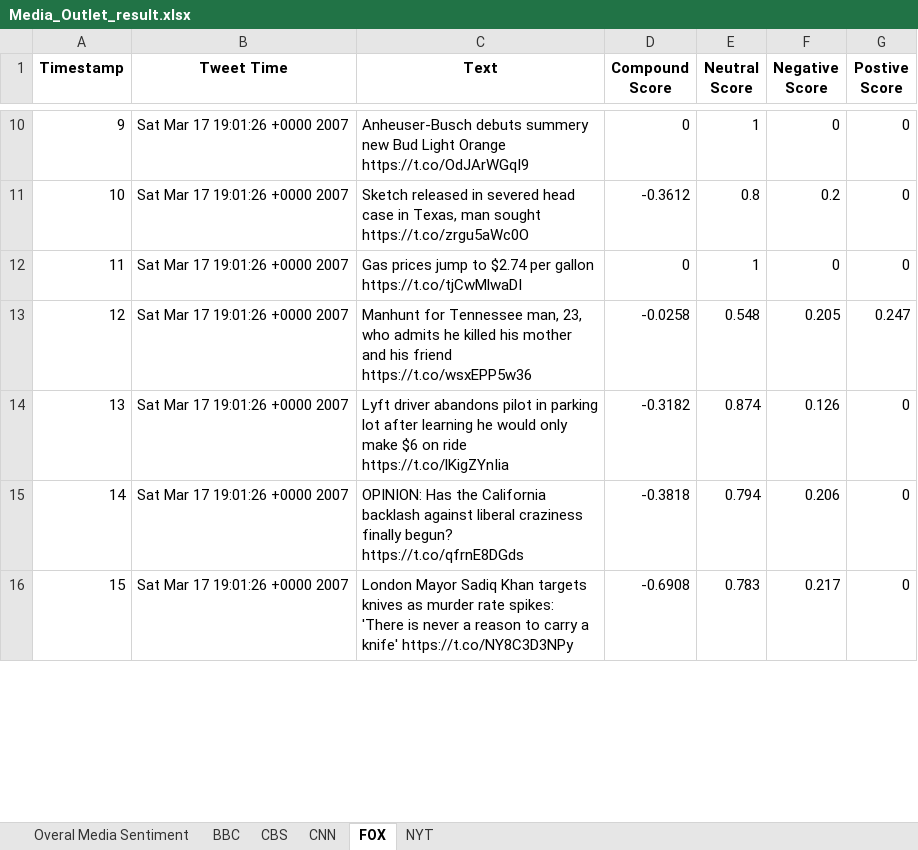
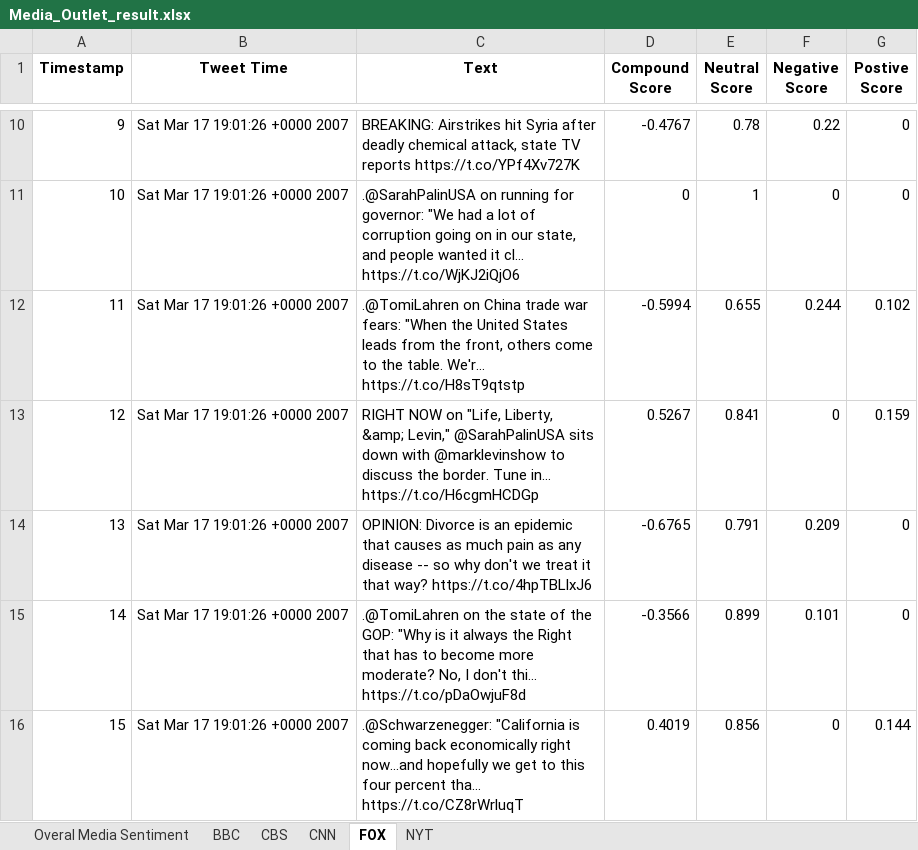
Before and after one commit to sinancengiz/social_analitics, an Excel workbook: Media_Outlet_result.xlsx, sheet FOX, drawn as a sheet; only a part is shown, gaps mark what is left out; values as stored, in another font and other column widths than the file's, no borders; the diff covers the shown part only; the diff names each change by its address in the sheet, - before the commit and + after, or states it on an @@ line.

```diff
--- a/Media_Outlet_result.xlsx (sheet FOX)
+++ b/Media_Outlet_result.xlsx (sheet FOX)
-C10 (Text): Anheuser-Busch debuts summery new Bud Light Orange https://t.co/OdJArWGqI9
+C10 (Text): BREAKING: Airstrikes hit Syria after deadly chemical attack, state TV reports https://t.co/YPf4Xv727K
-D10 (Compound Score): 0
+D10 (Compound Score): -0.4767
-E10 (Neutral Score): 1
+E10 (Neutral Score): 0.78
-F10 (Negative Score): 0
+F10 (Negative Score): 0.22
-C11 (Text): Sketch released in severed head case in Texas, man sought https://t.co/zrgu5aWc0O
+C11 (Text): .@SarahPalinUSA on running for governor: "We had a lot of corruption going on in our state, and people wanted it cl… https://t.co/WjKJ2iQjO6
-D11 (Compound Score): -0.3612
+D11 (Compound Score): 0
-E11 (Neutral Score): 0.8
+E11 (Neutral Score): 1
-F11 (Negative Score): 0.2
+F11 (Negative Score): 0
-C12 (Text): Gas prices jump to $2.74 per gallon https://t.co/tjCwMlwaDI
+C12 (Text): .@TomiLahren on China trade war fears: "When the United States leads from the front, others come to the table. We'r… https://t.co/H8sT9qtstp
-D12 (Compound Score): 0
+D12 (Compound Score): -0.5994
-E12 (Neutral Score): 1
+E12 (Neutral Score): 0.655
-F12 (Negative Score): 0
+F12 (Negative Score): 0.244
-G12 (Postive Score): 0
+G12 (Postive Score): 0.102
-C13 (Text): Manhunt for Tennessee man, 23, who admits he killed his mother and his friend https://t.co/wsxEPP5w36
+C13 (Text): RIGHT NOW on "Life, Liberty, &amp; Levin," @SarahPalinUSA sits down with @marklevinshow to discuss the border. Tune in… https://t.co/H6cgmHCDGp
-D13 (Compound Score): -0.0258
+D13 (Compound Score): 0.5267
-E13 (Neutral Score): 0.548
+E13 (Neutral Score): 0.841
-F13 (Negative Score): 0.205
+F13 (Negative Score): 0
-G13 (Postive Score): 0.247
+G13 (Postive Score): 0.159
-C14 (Text): Lyft driver abandons pilot in parking lot after learning he would only make $6 on ride https://t.co/lKigZYnIia
+C14 (Text): OPINION: Divorce is an epidemic that causes as much pain as any disease -- so why don't we treat it that way? https://t.co/4hpTBLlxJ6
-D14 (Compound Score): -0.3182
+D14 (Compound Score): -0.6765
-E14 (Neutral Score): 0.874
+E14 (Neutral Score): 0.791
-F14 (Negative Score): 0.126
+F14 (Negative Score): 0.209
-C15 (Text): OPINION: Has the California backlash against liberal craziness finally begun? https://t.co/qfrnE8DGds
+C15 (Text): .@TomiLahren on the state of the GOP: "Why is it always the Right that has to become more moderate? No, I don't thi… https://t.co/pDaOwjuF8d
-D15 (Compound Score): -0.3818
+D15 (Compound Score): -0.3566
-E15 (Neutral Score): 0.794
+E15 (Neutral Score): 0.899
-F15 (Negative Score): 0.206
+F15 (Negative Score): 0.101
-C16 (Text): London Mayor Sadiq Khan targets knives as murder rate spikes: 'There is never a reason to carry a knife' https://t.co/NY8C3D3NPy
+C16 (Text): .@Schwarzenegger: "California is coming back economically right now...and hopefully we get to this four percent tha… https://t.co/CZ8rWrluqT
-D16 (Compound Score): -0.6908
+D16 (Compound Score): 0.4019
-E16 (Neutral Score): 0.783
+E16 (Neutral Score): 0.856
-F16 (Negative Score): 0.217
+F16 (Negative Score): 0
-G16 (Postive Score): 0
+G16 (Postive Score): 0.144
```
Also changed, not shown: 389 edited cells elsewhere in this sheet, sheet NYT, sheet CNN, sheet CBS, sheet Overal Media Sentiment, 7 other files.
